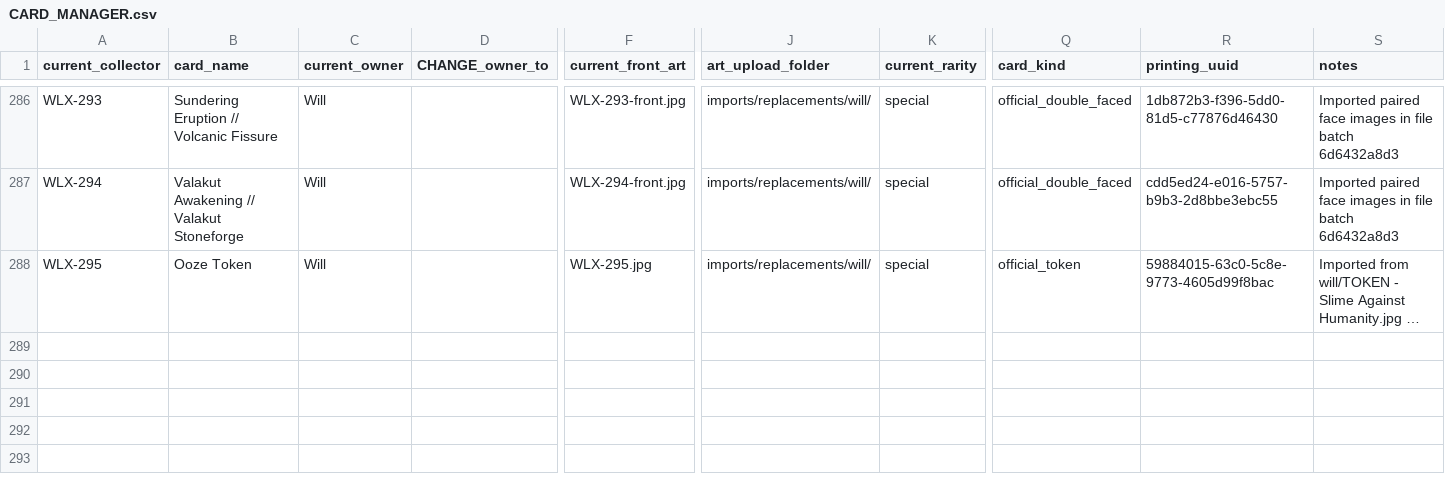
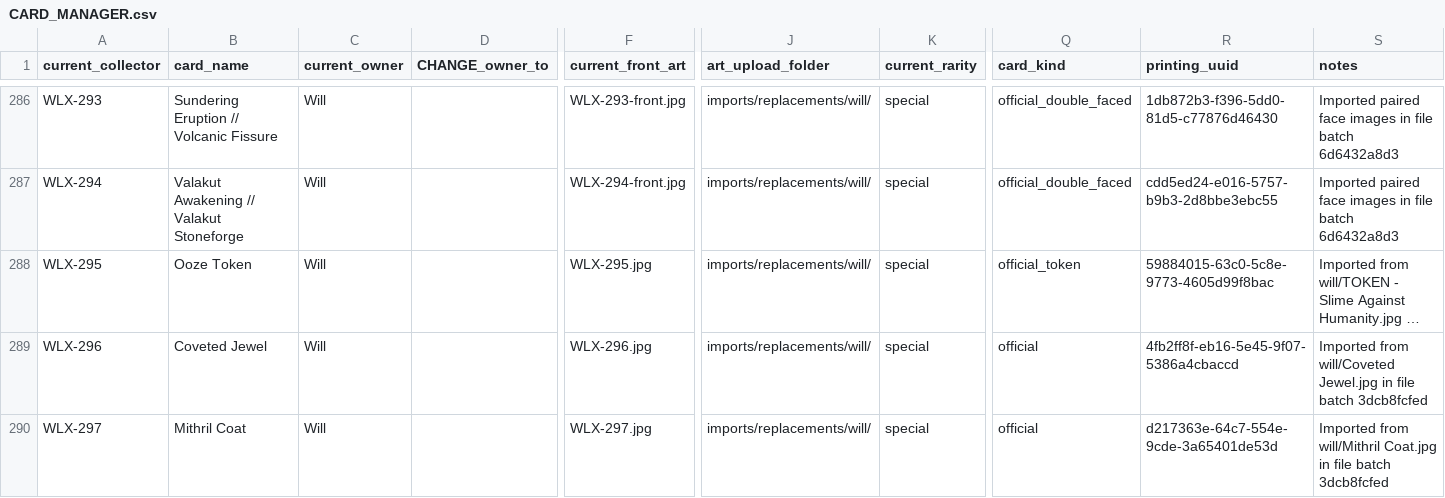
Before and after one commit to seventyfourpandas-cyber/Faithful-Cockatrice-Pod-Arts, a CSV file: WLX/CARD_MANAGER.csv, drawn as a sheet; only a part is shown, gaps mark what is left out; long unchanged cells end in …; rows hold the shown columns only; the diff names each change by its address in the sheet, - before the commit and + after, or states it on an @@ line.

```diff
--- a/WLX/CARD_MANAGER.csv
+++ b/WLX/CARD_MANAGER.csv
+row 289: WLX-296 | Coveted Jewel | Will |  | WLX-296.jpg | imports/replacements/will/ | special | official | 4fb2ff8f-eb16-5e45-9f07-5386a4cbaccd | Imported from will/Coveted Jewel.jpg in file batch 3dcb8fcfed
+row 290: WLX-297 | Mithril Coat | Will |  | WLX-297.jpg | imports/replacements/will/ | special | official | d217363e-64c7-554e-9cde-3a65401de53d | Imported from will/Mithril Coat.jpg in file batch 3dcb8fcfed
```
Also changed, not shown: WLX/published/catalog.resolved.csv, 17 other files.
